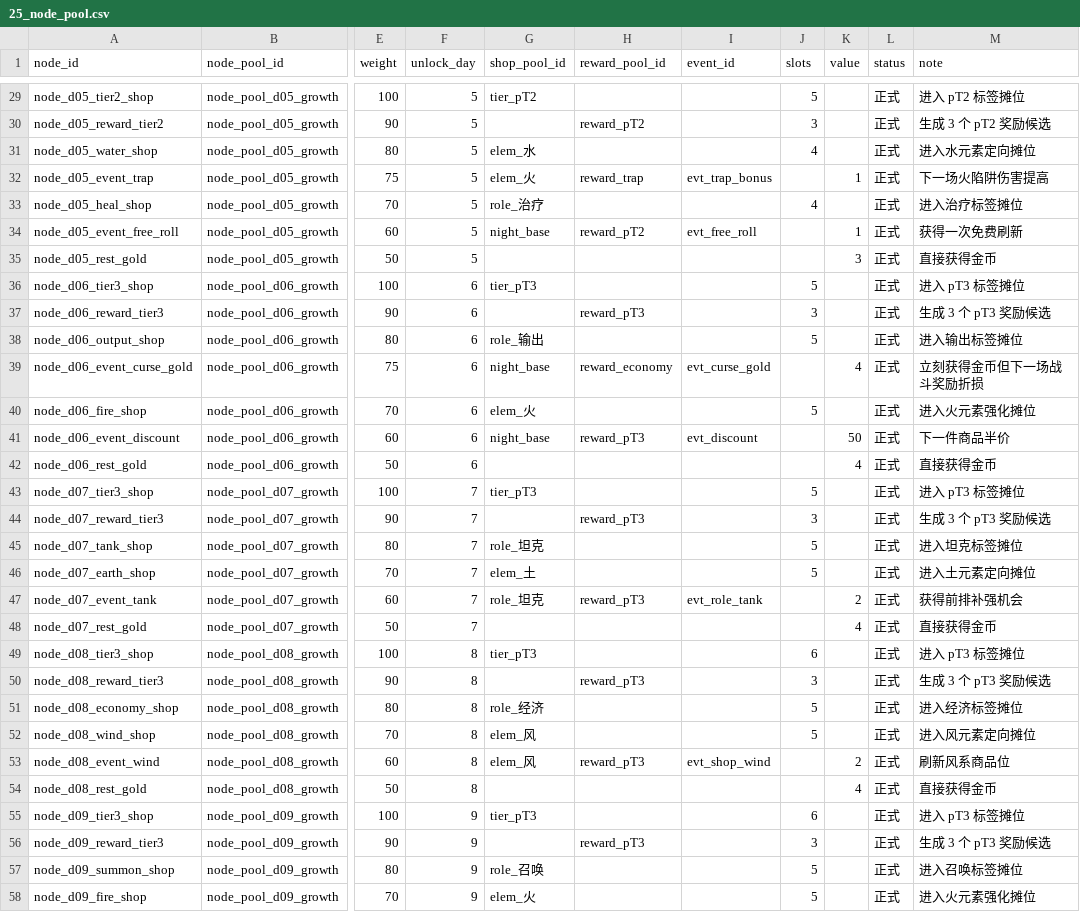
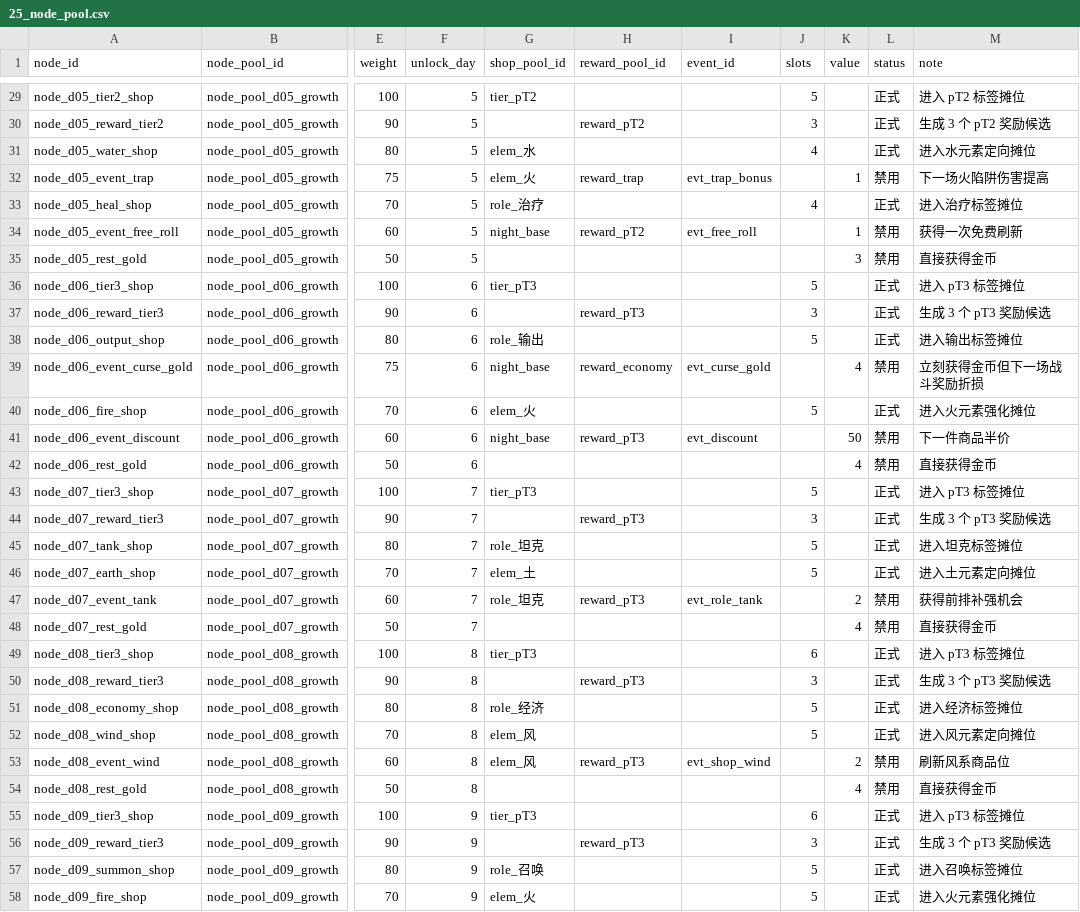
Before and after one commit to jyf0330/ysbzs, a CSV file: data/csv/25_node_pool.csv, drawn as a sheet; only a part is shown, gaps mark what is left out; the diff covers the shown part only; the diff names each change by its address in the sheet, - before the commit and + after, or states it on an @@ line.

```diff
--- a/data/csv/25_node_pool.csv
+++ b/data/csv/25_node_pool.csv
-L32 (status): 正式
+L32 (status): 禁用
-L34:L35 (status): 正式
+L34:L35 (status): 禁用
-L39 (status): 正式
+L39 (status): 禁用
-L41:L42 (status): 正式
+L41:L42 (status): 禁用
-L47:L48 (status): 正式
+L47:L48 (status): 禁用
-L53:L54 (status): 正式
+L53:L54 (status): 禁用
```
Also changed, not shown: 16 edited cells elsewhere in this file, 7 other files.
